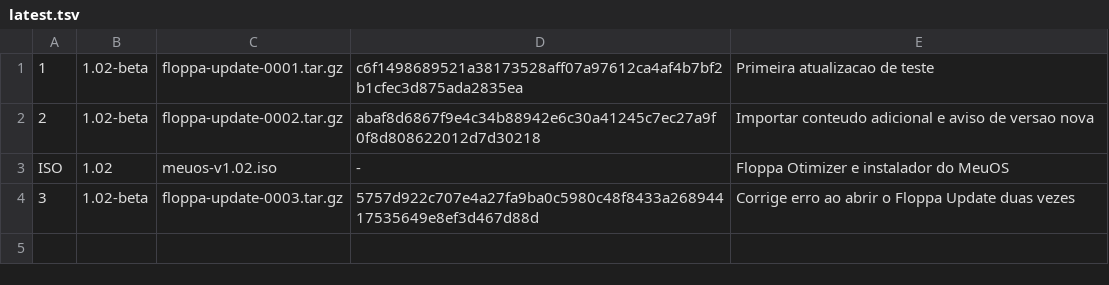
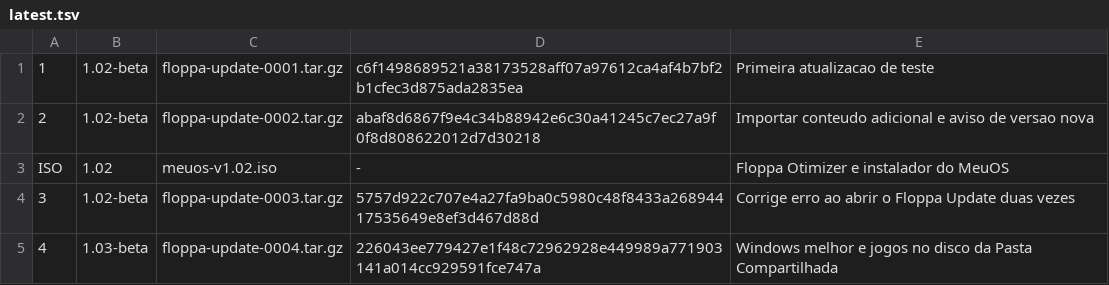
Before and after one commit to Heitorcoser/FloppaOS, a TSV file: update/latest.tsv, drawn as a sheet; the diff names each change by its address in the sheet, - before the commit and + after, or states it on an @@ line.

Commit message:
Floppa Update 0004

```diff
--- a/update/latest.tsv
+++ b/update/latest.tsv
+row 5: 4 | 1.03-beta | floppa-update-0004.tar.gz | 226043ee779427e1f48c72962928e449989a771903141a014cc929591fce747a | Windows melhor e jogos no disco da Pasta Compartilhada
```
Also changed, not shown: 2 other files.
